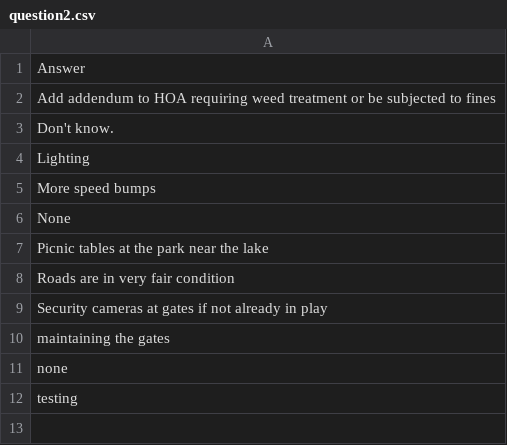
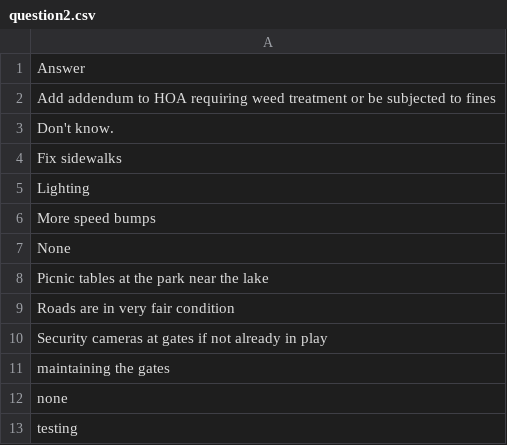
Before and after one commit to robhanssen/hoa-surveys, a CSV file: budget2025/source/question2.csv, drawn as a sheet; the diff names each change by its address in the sheet, - before the commit and + after, or states it on an @@ line.

```diff
--- a/budget2025/source/question2.csv
+++ b/budget2025/source/question2.csv
+row 4: Fix sidewalks
```
Also changed, not shown: budget2025/source/question1.csv, budget2025/source/question3.csv, 3 other files.
